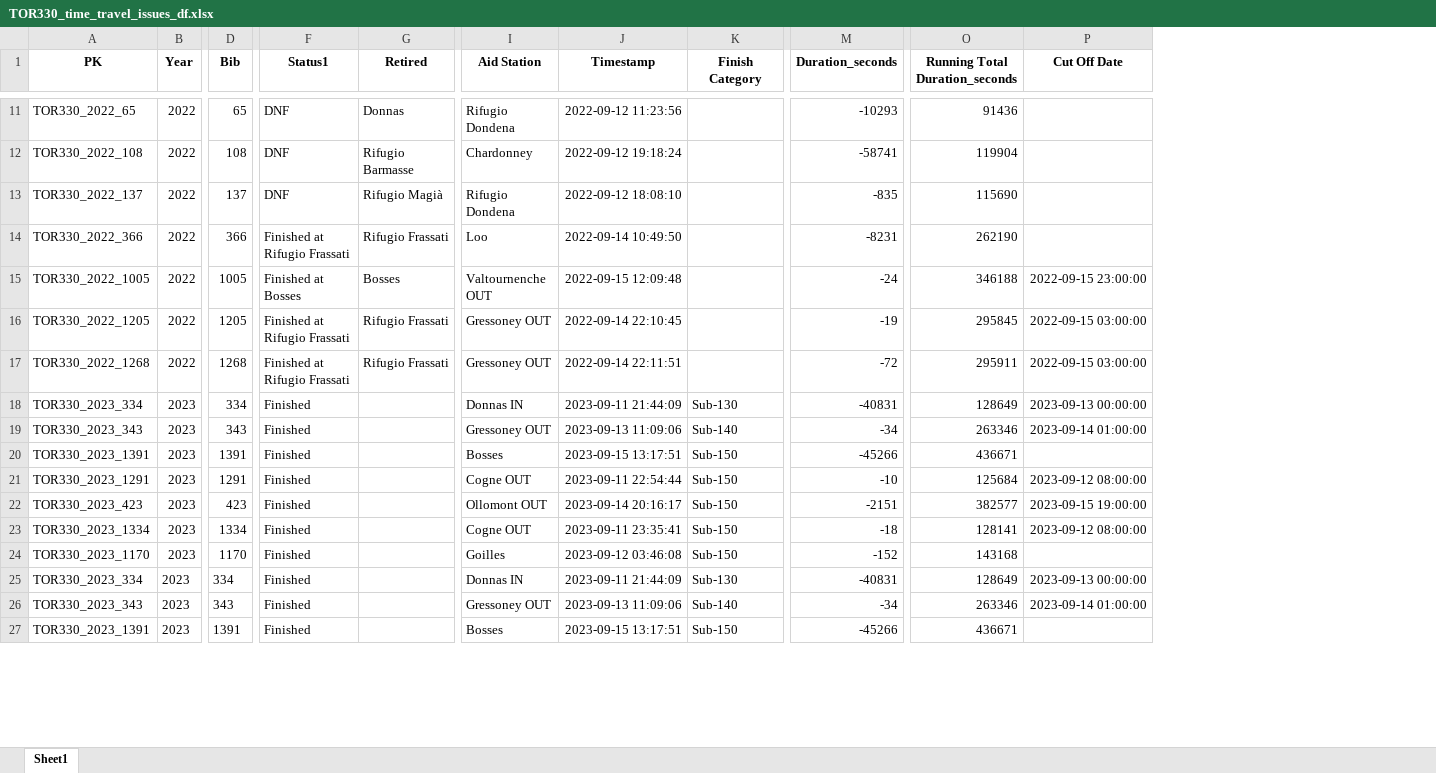
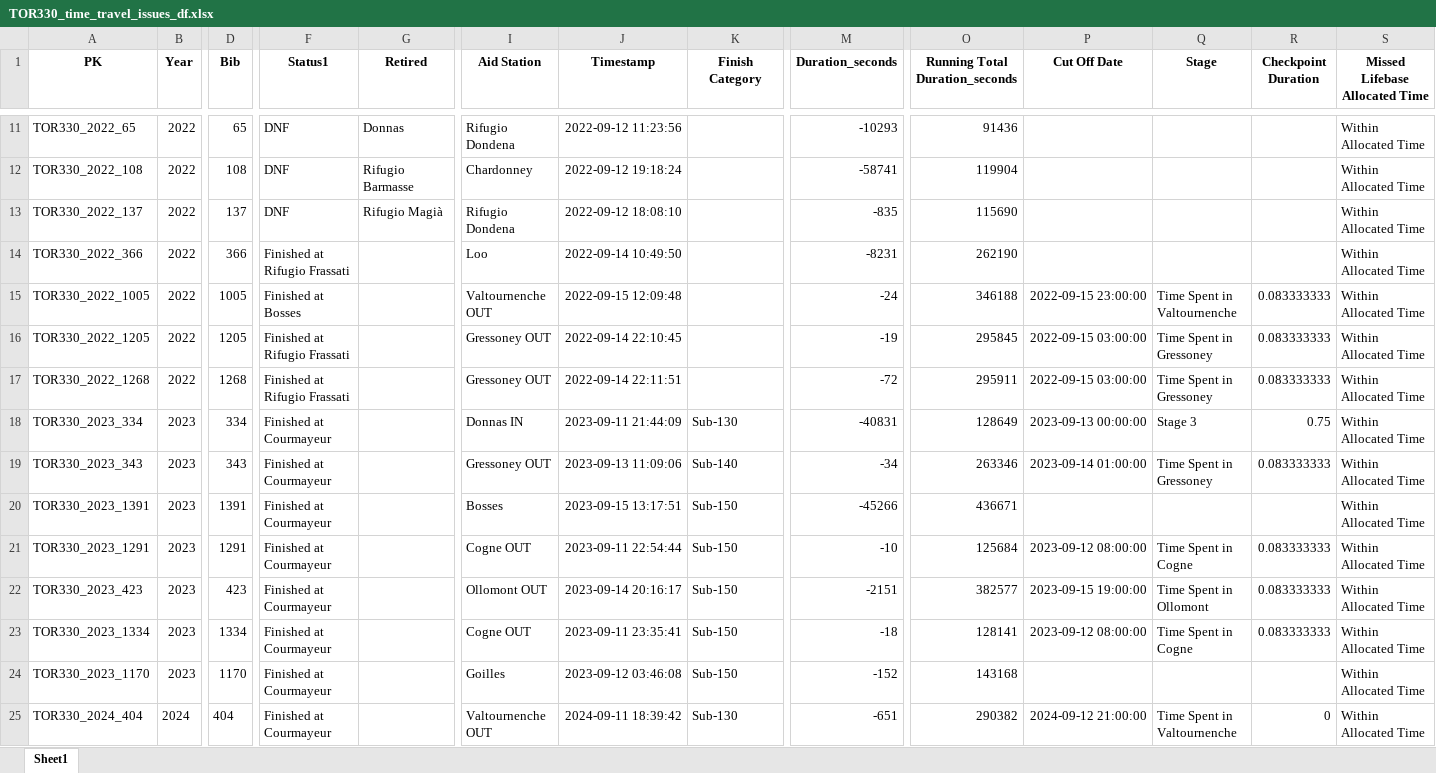
Before and after one commit to kjonina/TORX, an Excel workbook: TOR330 Data/5. Clean Data for Data Visualisation/TOR330_time_travel_issues_df.xlsx, sheet Sheet1, drawn as a sheet; only a part is shown, gaps mark what is left out; values as stored, in another font and other column widths than the file's, no borders; removed rows and columns are numbered as before the commit, all else as after; rows hold the shown columns only; the diff covers the shown part only; the diff names each change by its address in the sheet, - before the commit and + after, or states it on an @@ line.

```diff
--- a/TOR330 Data/5. Clean Data for Data Visualisation/TOR330_time_travel_issues_df.xlsx (sheet Sheet1)
+++ b/TOR330 Data/5. Clean Data for Data Visualisation/TOR330_time_travel_issues_df.xlsx (sheet Sheet1)
+column Q (Stage), rows 15-25: Time Spent in Valtournenche | Time Spent in Gressoney | Time Spent in Gressoney | Stage 3 | Time Spent in Gressoney |  | Time Spent in Cogne | Time Spent in Ollomont | Time Spent in Cogne |  | Time Spent in Valtournenche
+column R (Checkpoint Duration), rows 15-25: 0.083333333 | 0.083333333 | 0.083333333 | 0.75 | 0.083333333 |  | 0.083333333 | 0.083333333 | 0.083333333 |  | 0
+column S (Missed Lifebase Allocated Time), rows 11-25: all Within Allocated Time
-G14 (Retired): Rifugio Frassati
+G14 (Retired): (empty)
-G15 (Retired): Bosses
+G15 (Retired): (empty)
-G16:G17 (Retired): Rifugio Frassati
+G16:G17 (Retired): (empty)
-F18:F24 (Status1): Finished
+F18:F24 (Status1): Finished at Courmayeur
-row 25: TOR330_2023_334 | 2023 | 334 | Finished |  | Donnas IN | 2023-09-11 21:44:09 | Sub-130 | -40831 | 128649 | 2023-09-13 00:00:00
-A25 (PK): TOR330_2023_343
+A25 (PK): TOR330_2024_404
-B25 (Year): 2023
+B25 (Year): 2024
-D25 (Bib): 343
+D25 (Bib): 404
-F25 (Status1): Finished
+F25 (Status1): Finished at Courmayeur
-I25 (Aid Station): Gressoney OUT
+I25 (Aid Station): Valtournenche OUT
-J25 (Timestamp): 2023-09-13 11:09:06
+J25 (Timestamp): 2024-09-11 18:39:42
-K25 (Finish Category): Sub-140
+K25 (Finish Category): Sub-130
-M25 (Duration_seconds): -34
+M25 (Duration_seconds): -651
-O25 (Running Total Duration_seconds): 263346
+O25 (Running Total Duration_seconds): 290382
-P25 (Cut Off Date): 2023-09-14 01:00:00
+P25 (Cut Off Date): 2024-09-12 21:00:00
-row 27: TOR330_2023_1391 | 2023 | 1391 | Finished |  | Bosses | 2023-09-15 13:17:51 | Sub-150 | -45266 | 436671
```
Also changed, not shown: 9 added rows, 4 removed rows and 2 edited cells elsewhere in this sheet, TOR330 Data/4. TOR330 Timetable Data/TOR330_aid_station_cut_offs_df.xlsx, TOR330 Data/4. TOR330 Timetable Data/TOR330_aid_station_for_each_year_cut_offs_df.xlsx, 39 other files.
